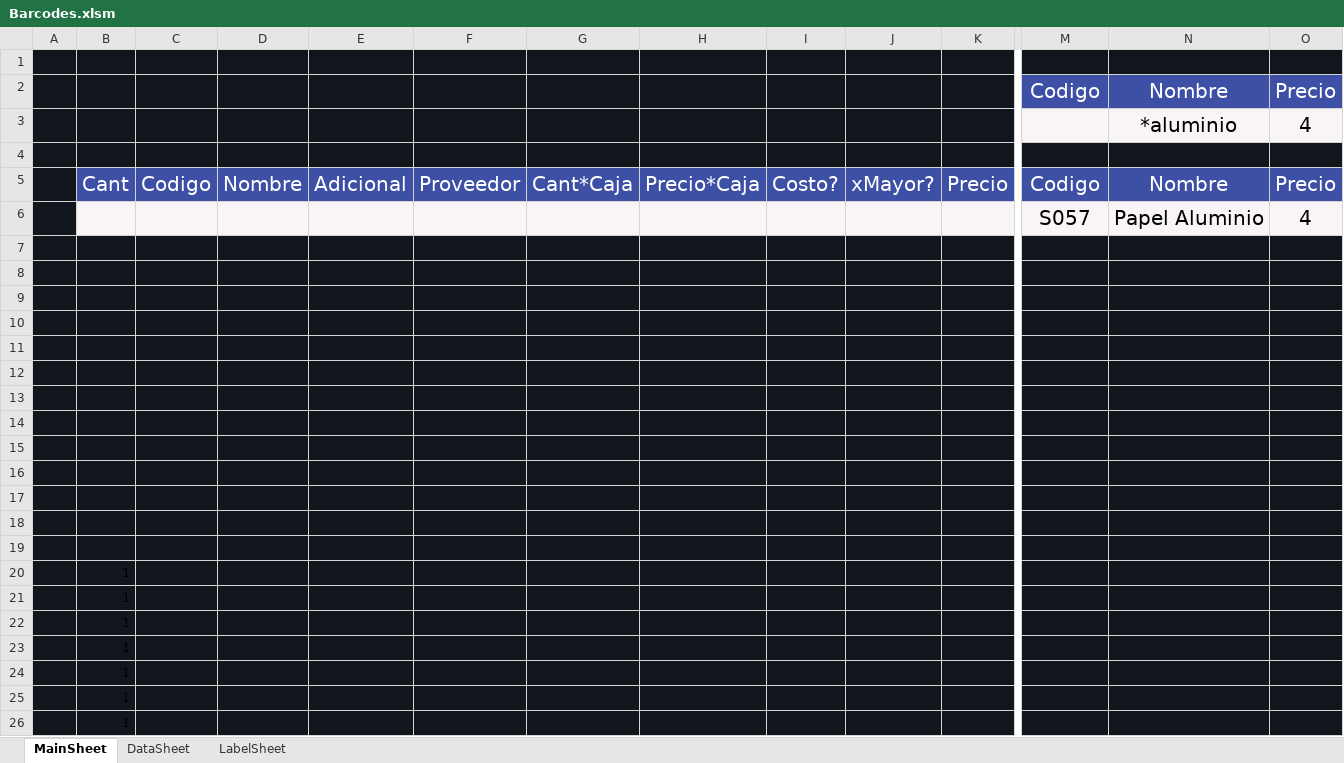
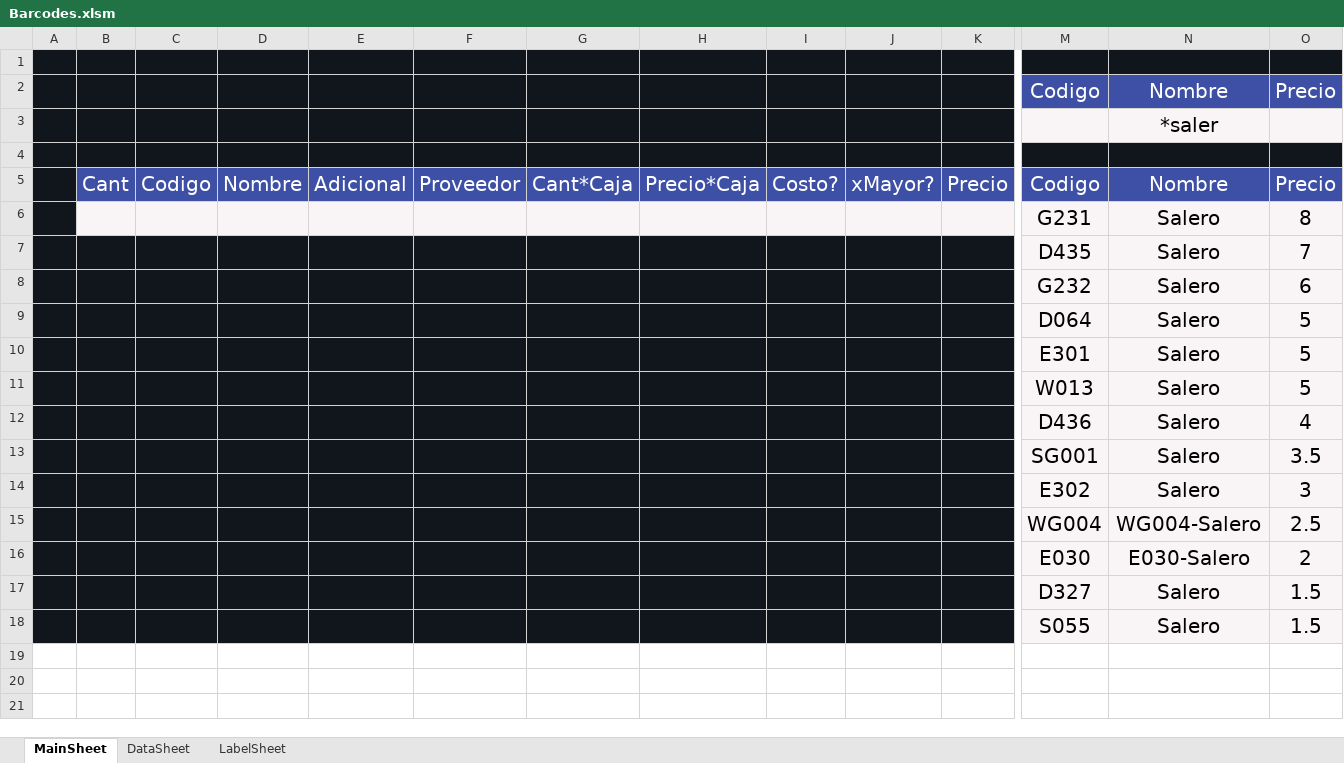
Before and after one commit to ivanquino1000/barcodeUtils, an Excel workbook: Src/Barcodes.xlsm, sheet MainSheet, drawn as a sheet; only a part is shown, gaps mark what is left out; values as stored, in another font and other column widths than the file's, no borders; charts and pictures not drawn; removed rows and columns are numbered as before the commit, all else as after; rows hold the shown columns only; the diff names each change by its address in the sheet, - before the commit and + after, or states it on an @@ line.

```diff
--- a/Src/Barcodes.xlsm (sheet MainSheet)
+++ b/Src/Barcodes.xlsm (sheet MainSheet)
-row 3:  |  |  |  |  |  |  |  |  |  |  |  | *aluminio | 4
+row 3:  |  |  |  |  |  |  |  |  |  |  |  | *saler
-row 6:  |  |  |  |  |  |  |  |  |  |  | S057 | Papel Aluminio | 4
-B6:K6 fill: #11151C
+B6:K6 fill: #F9F4F5
-row 6: (empty)
+row 6:  |  |  |  |  |  |  |  |  |  |  | G231 | Salero | 8
-M6:O18 fill: #11151C
+M6:O18 fill: #F9F4F5
-row 7: (empty)
+row 7:  |  |  |  |  |  |  |  |  |  |  | D435 | Salero | 7
-row 8: (empty)
+row 8:  |  |  |  |  |  |  |  |  |  |  | G232 | Salero | 6
-row 9: (empty)
+row 9:  |  |  |  |  |  |  |  |  |  |  | D064 | Salero | 5
-row 10: (empty)
+row 10:  |  |  |  |  |  |  |  |  |  |  | E301 | Salero | 5
-row 11: (empty)
+row 11:  |  |  |  |  |  |  |  |  |  |  | W013 | Salero | 5
-row 12: (empty)
+row 12:  |  |  |  |  |  |  |  |  |  |  | D436 | Salero | 4
-row 13: (empty)
+row 13:  |  |  |  |  |  |  |  |  |  |  | SG001 | Salero | 3.5
-row 14: (empty)
+row 14:  |  |  |  |  |  |  |  |  |  |  | E302 | Salero | 3
-row 15: (empty)
+row 15:  |  |  |  |  |  |  |  |  |  |  | WG004 | WG004-Salero | 2.5
-row 16: (empty)
+row 16:  |  |  |  |  |  |  |  |  |  |  | E030 | E030-Salero | 2
-row 17: (empty)
+row 17:  |  |  |  |  |  |  |  |  |  |  | D327 | Salero | 1.5
-row 18: (empty)
+row 18:  |  |  |  |  |  |  |  |  |  |  | S055 | Salero | 1.5
-row 20:  | 1
-row 21:  | 1
-row 22:  | 1
-row 23:  | 1
-row 24:  | 1
-row 25:  | 1
-row 26:  | 1
```
Also changed, not shown: sheet LabelSheet, sheet DataSheet, charts or pictures, 2 other files.
